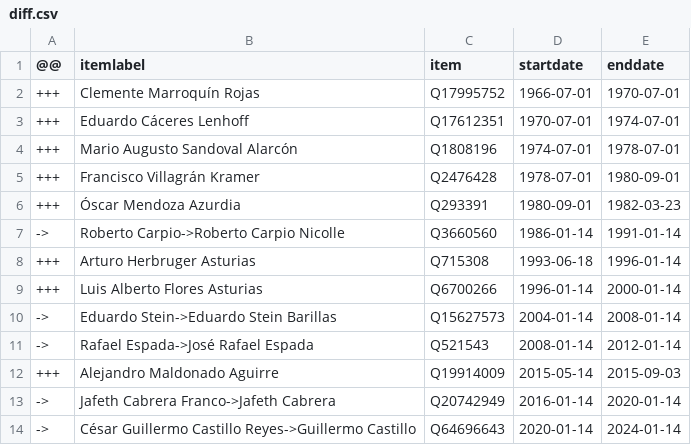
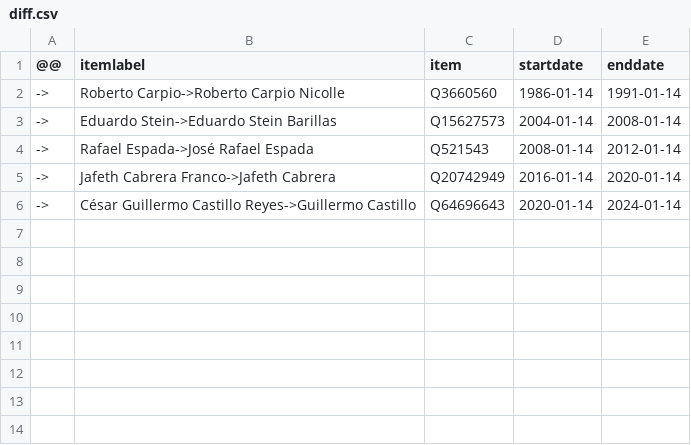
Before and after one commit to every-politician-scrapers/guatemala-ministers, a CSV file: sources/vice-president/diff.csv, drawn as a sheet.

```diff
--- a/sources/vice-president/diff.csv
+++ b/sources/vice-president/diff.csv
@@ -1,13 +1,5 @@
 @@,itemlabel,item,startdate,enddate
-+++,Clemente Marroquín Rojas,Q17995752,1966-07-01,1970-07-01
-+++,Eduardo Cáceres Lenhoff,Q17612351,1970-07-01,1974-07-01
-+++,Mario Augusto Sandoval Alarcón,Q1808196,1974-07-01,1978-07-01
-+++,Francisco Villagrán Kramer,Q2476428,1978-07-01,1980-09-01
-+++,Óscar Mendoza Azurdia,Q293391,1980-09-01,1982-03-23
 ->,Roberto Carpio->Roberto Carpio Nicolle,Q3660560,1986-01-14,1991-01-14
-+++,Arturo Herbruger Asturias,Q715308,1993-06-18,1996-01-14
-+++,Luis Alberto Flores Asturias,Q6700266,1996-01-14,2000-01-14
 ->,Eduardo Stein->Eduardo Stein Barillas,Q15627573,2004-01-14,2008-01-14
 ->,Rafael Espada->José Rafael Espada,Q521543,2008-01-14,2012-01-14
-+++,Alejandro Maldonado Aguirre,Q19914009,2015-05-14,2015-09-03
 ->,Jafeth Cabrera Franco->Jafeth Cabrera,Q20742949,2016-01-14,2020-01-14
```
Also changed, not shown: sources/vice-president/wikidata.csv.
